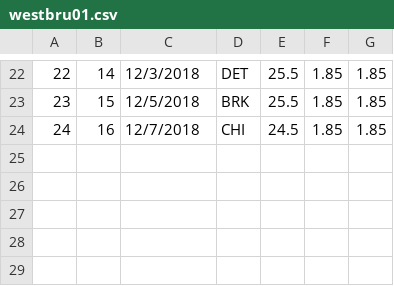
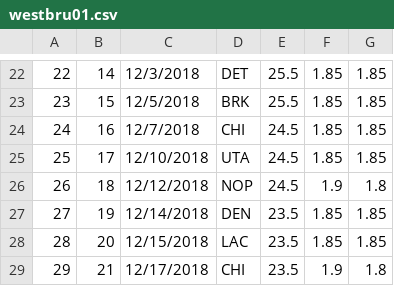
Before and after one commit to BojanF/nba_players_points, a CSV file: Margins_And_Odds/2019/westbru01.csv, drawn as a sheet; only a part is shown, gaps mark what is left out.

```diff
--- a/Margins_And_Odds/2019/westbru01.csv
+++ b/Margins_And_Odds/2019/westbru01.csv
@@ -24 +24,6 @@
 24,16,12/7/2018,CHI,24.5,1.85,1.85
+25,17,12/10/2018,UTA,24.5,1.85,1.85
+26,18,12/12/2018,NOP,24.5,1.9,1.8
+27,19,12/14/2018,DEN,23.5,1.85,1.85
+28,20,12/15/2018,LAC,23.5,1.85,1.85
+29,21,12/17/2018,CHI,23.5,1.9,1.8
```
Also changed, not shown: Margins_And_Odds/2019/derozde01.csv, Margins_And_Odds/2019/jamesle01.csv, 10 other files.
